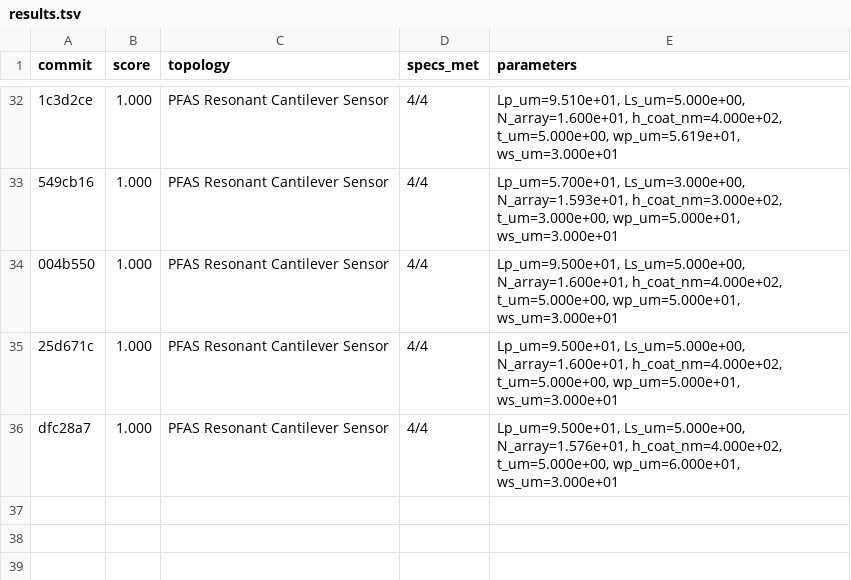
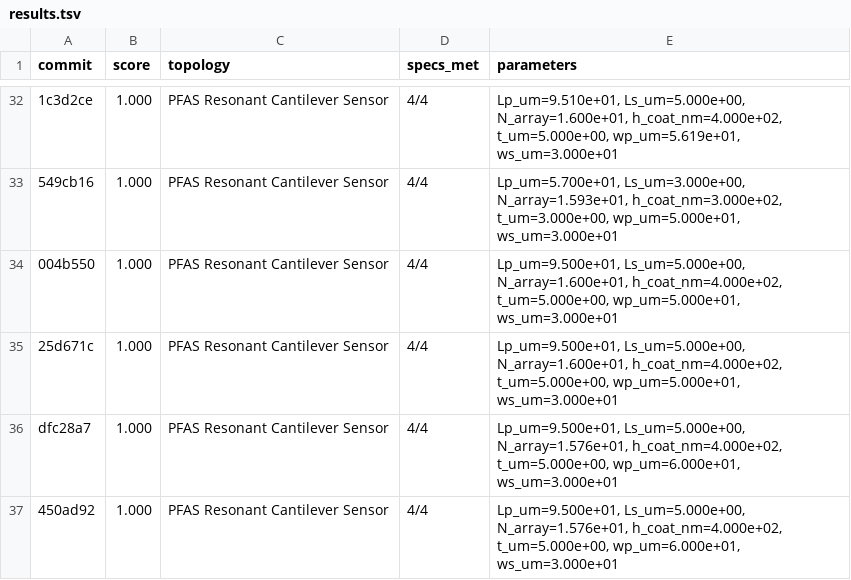
Before and after one commit to edonD/pfas-detector, a TSV file: results.tsv, drawn as a sheet; only a part is shown, gaps mark what is left out; the diff names each change by its address in the sheet, - before the commit and + after, or states it on an @@ line.

```diff
--- a/results.tsv
+++ b/results.tsv
+row 37: 450ad92 | 1.000 | PFAS Resonant Cantilever Sensor | 4/4 | Lp_um=9.500e+01, Ls_um=5.000e+00, N_array=1.576e+01, h_coat_nm=4.000e+02, t_um=5.000e+00, wp_um=6.000e+01, ws_um=3.000e+01
```
Also changed, not shown: 1 other file.
